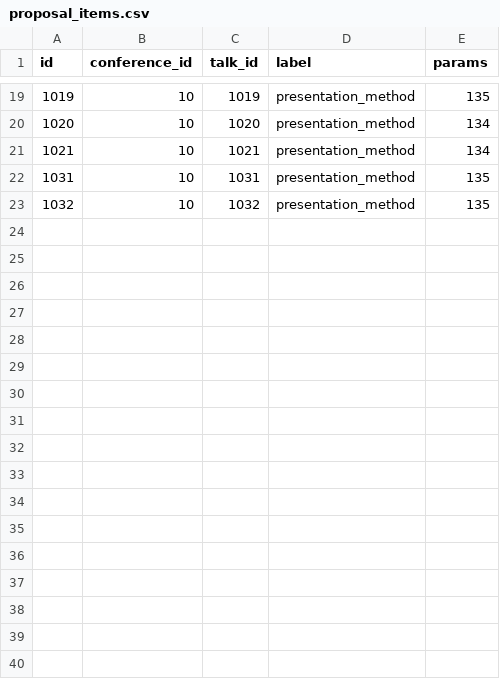
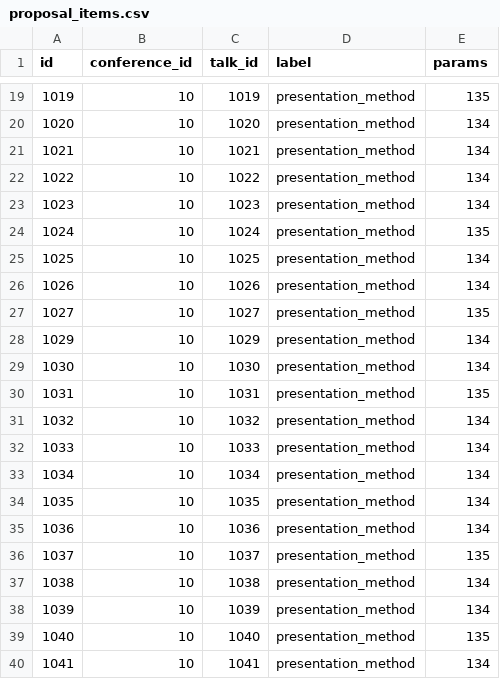
Before and after one commit to cloudnativedaysjp/dreamkast, a CSV file: db/csv/cndt2023/proposal_items.csv, drawn as a sheet; only a part is shown, gaps mark what is left out; the diff covers the shown part only.

Commit message:
Implement CNDT2023 timetable

```diff
--- a/db/csv/cndt2023/proposal_items.csv
+++ b/db/csv/cndt2023/proposal_items.csv
@@ -21,3 +21,20 @@ id,conference_id,talk_id,label,params
 1021,10,1021,presentation_method,134
+1022,10,1022,presentation_method,134
+1023,10,1023,presentation_method,134
+1024,10,1024,presentation_method,135
+1025,10,1025,presentation_method,134
+1026,10,1026,presentation_method,134
+1027,10,1027,presentation_method,135
+1029,10,1029,presentation_method,134
+1030,10,1030,presentation_method,134
 1031,10,1031,presentation_method,135
-1032,10,1032,presentation_method,135
+1032,10,1032,presentation_method,134
+1033,10,1033,presentation_method,134
+1034,10,1034,presentation_method,134
+1035,10,1035,presentation_method,134
+1036,10,1036,presentation_method,134
+1037,10,1037,presentation_method,135
+1038,10,1038,presentation_method,134
+1039,10,1039,presentation_method,134
+1040,10,1040,presentation_method,135
+1041,10,1041,presentation_method,134
```
Also changed, not shown: 13 added rows elsewhere in this file, db/csv/cndt2023/proposals.csv, db/csv/cndt2023/talks_speakers.csv, 7 other files.
